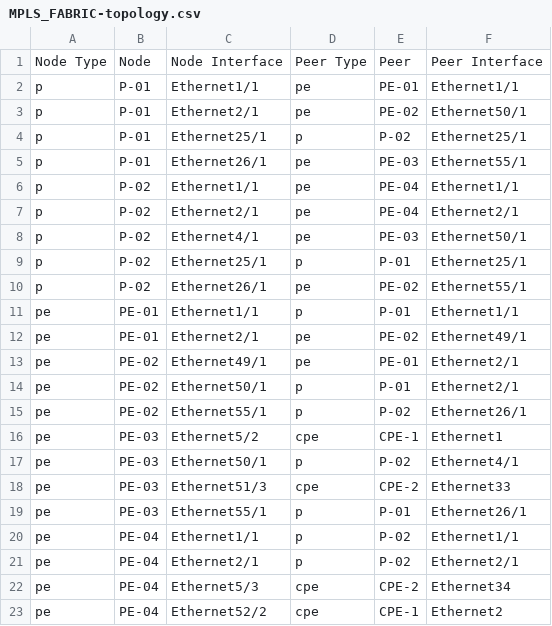
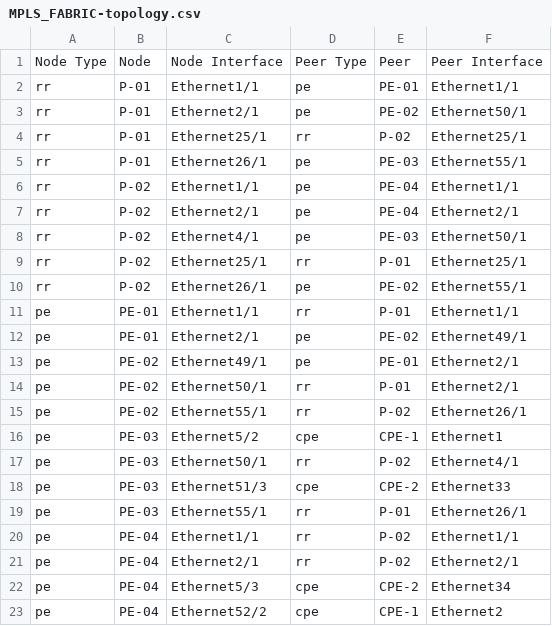
Before and after one commit to emilarista/avd-mpls-example, a CSV file: documentation/fabric/MPLS_FABRIC-topology.csv, drawn as a sheet.

```diff
--- a/documentation/fabric/MPLS_FABRIC-topology.csv
+++ b/documentation/fabric/MPLS_FABRIC-topology.csv
@@ -1,22 +1,22 @@
 Node Type,Node,Node Interface,Peer Type,Peer,Peer Interface
-p,P-01,Ethernet1/1,pe,PE-01,Ethernet1/1
-p,P-01,Ethernet2/1,pe,PE-02,Ethernet50/1
-p,P-01,Ethernet25/1,p,P-02,Ethernet25/1
-p,P-01,Ethernet26/1,pe,PE-03,Ethernet55/1
-p,P-02,Ethernet1/1,pe,PE-04,Ethernet1/1
-p,P-02,Ethernet2/1,pe,PE-04,Ethernet2/1
-p,P-02,Ethernet4/1,pe,PE-03,Ethernet50/1
-p,P-02,Ethernet25/1,p,P-01,Ethernet25/1
-p,P-02,Ethernet26/1,pe,PE-02,Ethernet55/1
-pe,PE-01,Ethernet1/1,p,P-01,Ethernet1/1
+rr,P-01,Ethernet1/1,pe,PE-01,Ethernet1/1
+rr,P-01,Ethernet2/1,pe,PE-02,Ethernet50/1
+rr,P-01,Ethernet25/1,rr,P-02,Ethernet25/1
+rr,P-01,Ethernet26/1,pe,PE-03,Ethernet55/1
+rr,P-02,Ethernet1/1,pe,PE-04,Ethernet1/1
+rr,P-02,Ethernet2/1,pe,PE-04,Ethernet2/1
+rr,P-02,Ethernet4/1,pe,PE-03,Ethernet50/1
+rr,P-02,Ethernet25/1,rr,P-01,Ethernet25/1
+rr,P-02,Ethernet26/1,pe,PE-02,Ethernet55/1
+pe,PE-01,Ethernet1/1,rr,P-01,Ethernet1/1
 pe,PE-01,Ethernet2/1,pe,PE-02,Ethernet49/1
 pe,PE-02,Ethernet49/1,pe,PE-01,Ethernet2/1
-pe,PE-02,Ethernet50/1,p,P-01,Ethernet2/1
-pe,PE-02,Ethernet55/1,p,P-02,Ethernet26/1
+pe,PE-02,Ethernet50/1,rr,P-01,Ethernet2/1
+pe,PE-02,Ethernet55/1,rr,P-02,Ethernet26/1
 pe,PE-03,Ethernet5/2,cpe,CPE-1,Ethernet1
-pe,PE-03,Ethernet50/1,p,P-02,Ethernet4/1
+pe,PE-03,Ethernet50/1,rr,P-02,Ethernet4/1
 pe,PE-03,Ethernet51/3,cpe,CPE-2,Ethernet33
-pe,PE-03,Ethernet55/1,p,P-01,Ethernet26/1
-pe,PE-04,Ethernet1/1,p,P-02,Ethernet1/1
-pe,PE-04,Ethernet2/1,p,P-02,Ethernet2/1
+pe,PE-03,Ethernet55/1,rr,P-01,Ethernet26/1
+pe,PE-04,Ethernet1/1,rr,P-02,Ethernet1/1
+pe,PE-04,Ethernet2/1,rr,P-02,Ethernet2/1
 pe,PE-04,Ethernet5/3,cpe,CPE-2,Ethernet34
```
Also changed, not shown: documentation/fabric/MPLS_FABRIC-p2p-links.csv, 40 other files.
